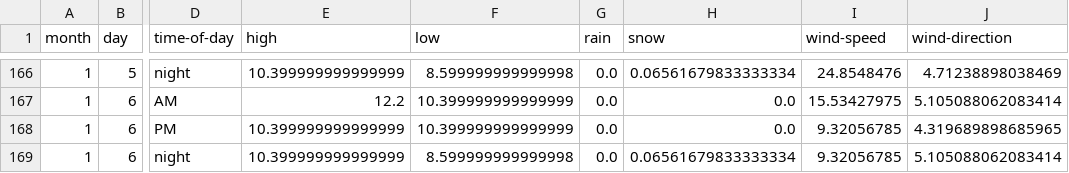
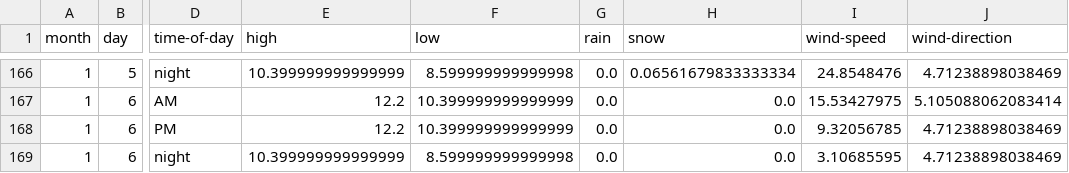
Before and after one commit to psathyrella/weatherhistory, a CSV file: mtwx/Mount-Rainier-3500.csv, drawn as a sheet; only a part is shown, gaps mark what is left out; the diff names each change by its address in the sheet, - before the commit and + after, or states it on an @@ line.

```diff
--- a/mtwx/Mount-Rainier-3500.csv
+++ b/mtwx/Mount-Rainier-3500.csv
-E168 (high): 10.399999999999999
+E168 (high): 12.2
-J168 (wind-direction): 4.319689898685965
+J168 (wind-direction): 4.71238898038469
-H169 (snow): 0.06561679833333334
+H169 (snow): 0.0
-I169 (wind-speed): 9.32056785
+I169 (wind-speed): 3.10685595
-J169 (wind-direction): 5.105088062083414
+J169 (wind-direction): 4.71238898038469
```
Also changed, not shown: mtwx/Mount-Baker-1500.csv, mtwx/Mount-Darwin-4216.csv, 34 other files.
